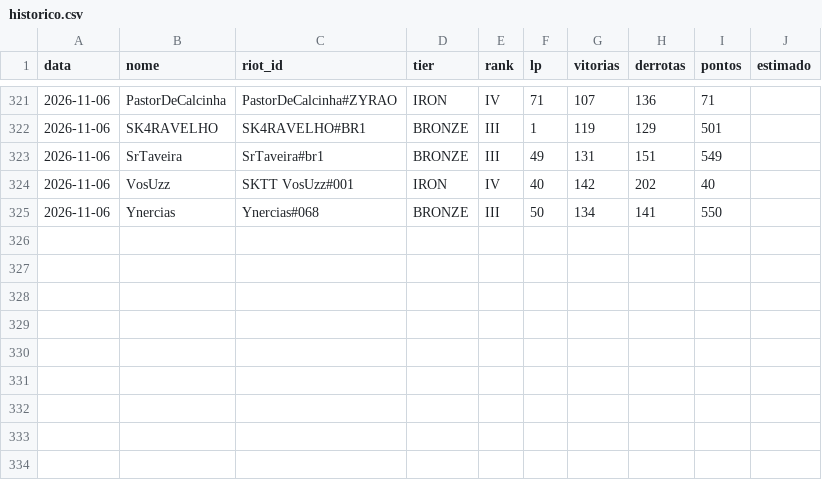
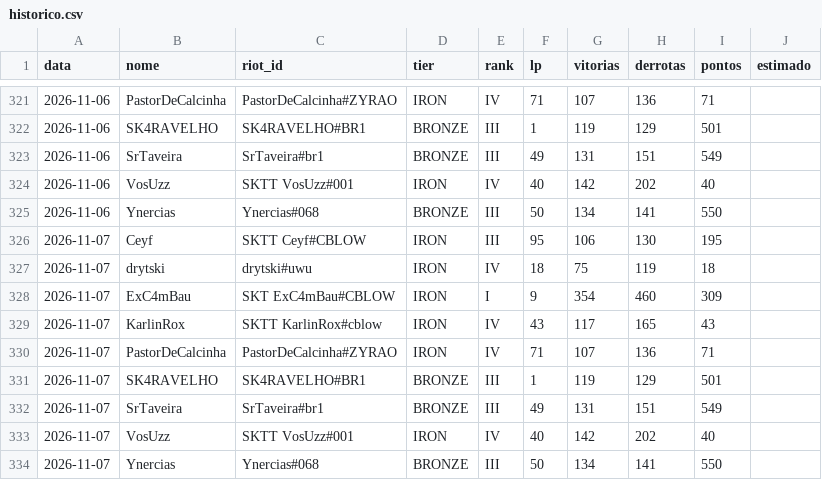
Before and after one commit to andryll/cblow-sktenis-tatuapellion, a CSV file: dados/historico.csv, drawn as a sheet; only a part is shown, gaps mark what is left out; the diff names each change by its address in the sheet, - before the commit and + after, or states it on an @@ line.

```diff
--- a/dados/historico.csv
+++ b/dados/historico.csv
+row 326: 2026-11-07 | Ceyf | SKTT Ceyf#CBLOW | IRON | III | 95 | 106 | 130 | 195
+row 327: 2026-11-07 | drytski | drytski#uwu | IRON | IV | 18 | 75 | 119 | 18
+row 328: 2026-11-07 | ExC4mBau | SKT ExC4mBau#CBLOW | IRON | I | 9 | 354 | 460 | 309
+row 329: 2026-11-07 | KarlinRox | SKTT KarlinRox#cblow | IRON | IV | 43 | 117 | 165 | 43
+row 330: 2026-11-07 | PastorDeCalcinha | PastorDeCalcinha#ZYRAO | IRON | IV | 71 | 107 | 136 | 71
+row 331: 2026-11-07 | SK4RAVELHO | SK4RAVELHO#BR1 | BRONZE | III | 1 | 119 | 129 | 501
+row 332: 2026-11-07 | SrTaveira | SrTaveira#br1 | BRONZE | III | 49 | 131 | 151 | 549
+row 333: 2026-11-07 | VosUzz | SKTT VosUzz#001 | IRON | IV | 40 | 142 | 202 | 40
+row 334: 2026-11-07 | Ynercias | Ynercias#068 | BRONZE | III | 50 | 134 | 141 | 550
```
Also changed, not shown: 2 other files.
